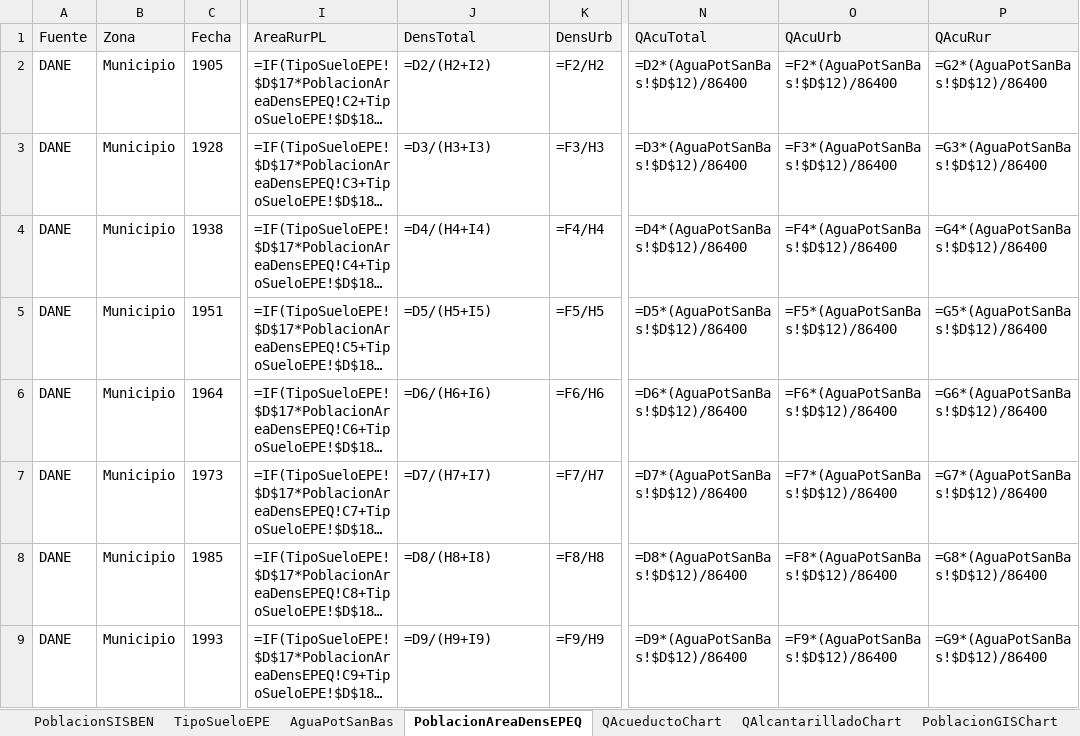
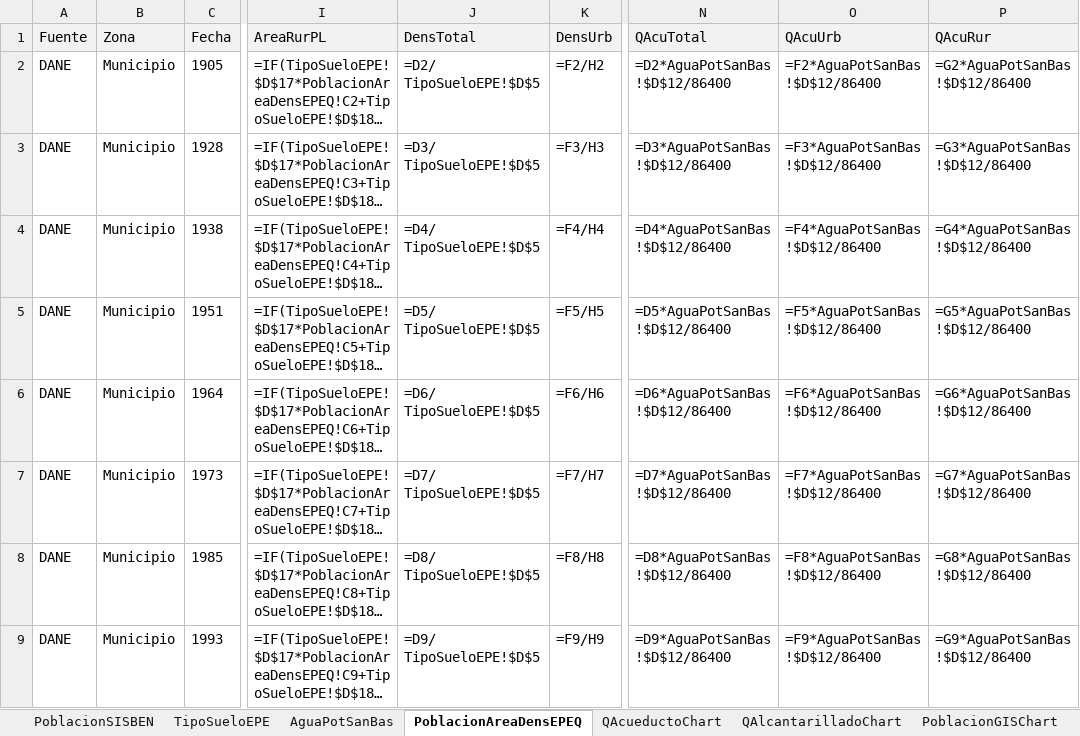
Before and after one commit to rcfdtools/R.SIGE, an Excel workbook: activity/PopulationGIS/PoblacionDANE_GIS.xlsx, sheet PoblacionAreaDensEPEQ, drawn as a sheet; only a part is shown, gaps mark what is left out; long unchanged cells end in …; values as stored, in another font and other column widths than the file's, no borders; formulas are shown in place of their values; the diff covers the shown part only; the diff names each change by its address in the sheet, - before the commit and + after, or states it on an @@ line.

```diff
--- a/activity/PopulationGIS/PoblacionDANE_GIS.xlsx (sheet PoblacionAreaDensEPEQ)
+++ b/activity/PopulationGIS/PoblacionDANE_GIS.xlsx (sheet PoblacionAreaDensEPEQ)
-J2 (DensTotal): =D2/(H2+I2)
+J2 (DensTotal): =D2/ TipoSueloEPE!$D$5
-N2 (QAcuTotal): =D2*(AguaPotSanBas!$D$12)/86400
+N2 (QAcuTotal): =D2*AguaPotSanBas!$D$12/86400
-O2 (QAcuUrb): =F2*(AguaPotSanBas!$D$12)/86400
+O2 (QAcuUrb): =F2*AguaPotSanBas!$D$12/86400
-P2 (QAcuRur): =G2*(AguaPotSanBas!$D$12)/86400
+P2 (QAcuRur): =G2*AguaPotSanBas!$D$12/86400
-J3 (DensTotal): =D3/(H3+I3)
+J3 (DensTotal): =D3/ TipoSueloEPE!$D$5
-N3 (QAcuTotal): =D3*(AguaPotSanBas!$D$12)/86400
+N3 (QAcuTotal): =D3*AguaPotSanBas!$D$12/86400
-O3 (QAcuUrb): =F3*(AguaPotSanBas!$D$12)/86400
+O3 (QAcuUrb): =F3*AguaPotSanBas!$D$12/86400
-P3 (QAcuRur): =G3*(AguaPotSanBas!$D$12)/86400
+P3 (QAcuRur): =G3*AguaPotSanBas!$D$12/86400
-J4 (DensTotal): =D4/(H4+I4)
+J4 (DensTotal): =D4/ TipoSueloEPE!$D$5
-N4 (QAcuTotal): =D4*(AguaPotSanBas!$D$12)/86400
+N4 (QAcuTotal): =D4*AguaPotSanBas!$D$12/86400
-O4 (QAcuUrb): =F4*(AguaPotSanBas!$D$12)/86400
+O4 (QAcuUrb): =F4*AguaPotSanBas!$D$12/86400
-P4 (QAcuRur): =G4*(AguaPotSanBas!$D$12)/86400
+P4 (QAcuRur): =G4*AguaPotSanBas!$D$12/86400
-J5 (DensTotal): =D5/(H5+I5)
+J5 (DensTotal): =D5/ TipoSueloEPE!$D$5
-N5 (QAcuTotal): =D5*(AguaPotSanBas!$D$12)/86400
+N5 (QAcuTotal): =D5*AguaPotSanBas!$D$12/86400
-O5 (QAcuUrb): =F5*(AguaPotSanBas!$D$12)/86400
+O5 (QAcuUrb): =F5*AguaPotSanBas!$D$12/86400
-P5 (QAcuRur): =G5*(AguaPotSanBas!$D$12)/86400
+P5 (QAcuRur): =G5*AguaPotSanBas!$D$12/86400
-J6 (DensTotal): =D6/(H6+I6)
+J6 (DensTotal): =D6/ TipoSueloEPE!$D$5
-N6 (QAcuTotal): =D6*(AguaPotSanBas!$D$12)/86400
+N6 (QAcuTotal): =D6*AguaPotSanBas!$D$12/86400
-O6 (QAcuUrb): =F6*(AguaPotSanBas!$D$12)/86400
+O6 (QAcuUrb): =F6*AguaPotSanBas!$D$12/86400
-P6 (QAcuRur): =G6*(AguaPotSanBas!$D$12)/86400
+P6 (QAcuRur): =G6*AguaPotSanBas!$D$12/86400
-J7 (DensTotal): =D7/(H7+I7)
+J7 (DensTotal): =D7/ TipoSueloEPE!$D$5
-N7 (QAcuTotal): =D7*(AguaPotSanBas!$D$12)/86400
+N7 (QAcuTotal): =D7*AguaPotSanBas!$D$12/86400
-O7 (QAcuUrb): =F7*(AguaPotSanBas!$D$12)/86400
+O7 (QAcuUrb): =F7*AguaPotSanBas!$D$12/86400
-P7 (QAcuRur): =G7*(AguaPotSanBas!$D$12)/86400
+P7 (QAcuRur): =G7*AguaPotSanBas!$D$12/86400
-J8 (DensTotal): =D8/(H8+I8)
+J8 (DensTotal): =D8/ TipoSueloEPE!$D$5
-N8 (QAcuTotal): =D8*(AguaPotSanBas!$D$12)/86400
+N8 (QAcuTotal): =D8*AguaPotSanBas!$D$12/86400
-O8 (QAcuUrb): =F8*(AguaPotSanBas!$D$12)/86400
+O8 (QAcuUrb): =F8*AguaPotSanBas!$D$12/86400
-P8 (QAcuRur): =G8*(AguaPotSanBas!$D$12)/86400
+P8 (QAcuRur): =G8*AguaPotSanBas!$D$12/86400
-J9 (DensTotal): =D9/(H9+I9)
+J9 (DensTotal): =D9/ TipoSueloEPE!$D$5
-N9 (QAcuTotal): =D9*(AguaPotSanBas!$D$12)/86400
+N9 (QAcuTotal): =D9*AguaPotSanBas!$D$12/86400
-O9 (QAcuUrb): =F9*(AguaPotSanBas!$D$12)/86400
+O9 (QAcuUrb): =F9*AguaPotSanBas!$D$12/86400
-P9 (QAcuRur): =G9*(AguaPotSanBas!$D$12)/86400
+P9 (QAcuRur): =G9*AguaPotSanBas!$D$12/86400
```
Also changed, not shown: 56 edited cells elsewhere in this sheet, 1 other file.
